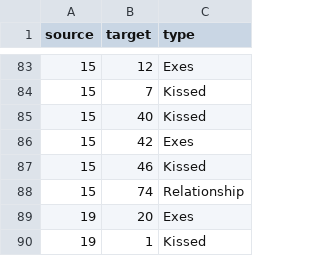
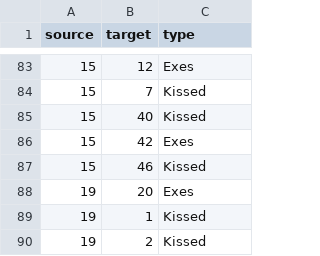
Before and after one commit to EvaHageman/KleinWeb, a CSV file: relationships.csv, drawn as a sheet; only a part is shown, gaps mark what is left out; the shorter side is filled out with more unchanged rows; the diff names each change by its address in the sheet, - before the commit and + after, or states it on an @@ line.

Commit message:
Update relationships.csv

```diff
--- a/relationships.csv
+++ b/relationships.csv
-row 88: 15 | 74 | Relationship
```
